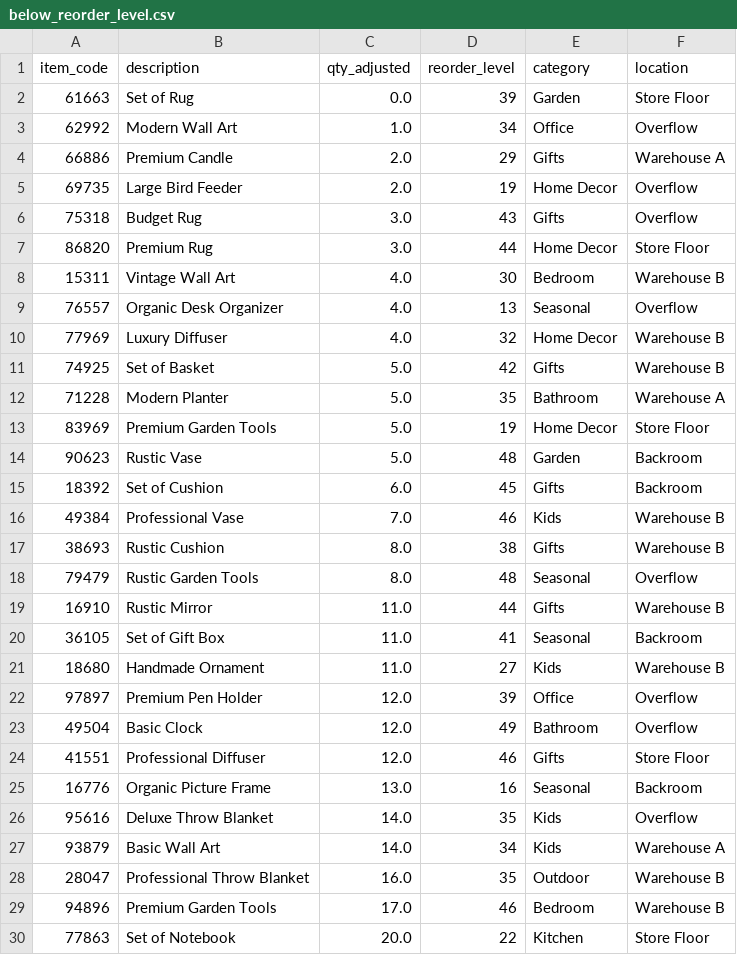
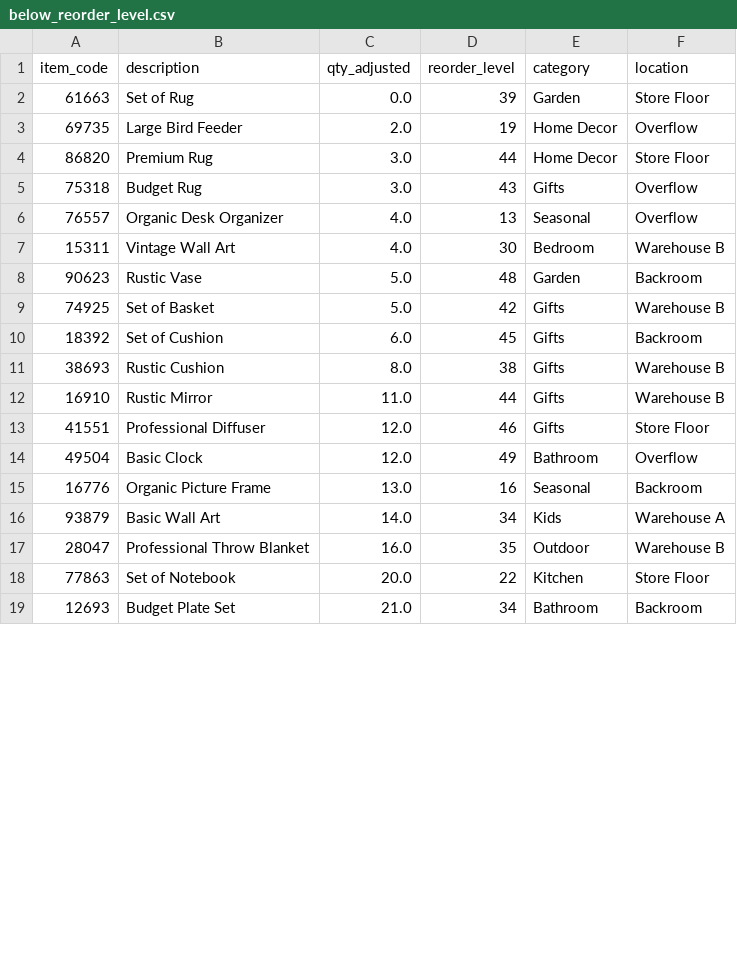
Before and after one commit to domgiordano/arete-take-home, a CSV file: outputs/below_reorder_level.csv, drawn as a sheet; only a part is shown; the shorter side is filled out with more unchanged rows; the diff covers the shown part only.

```diff
--- a/outputs/below_reorder_level.csv
+++ b/outputs/below_reorder_level.csv
@@ -2,29 +2,17 @@ item_code,description,qty_adjusted,reorder_level,category,location
 61663,Set of Rug,0.0,39,Garden,Store Floor
-62992,Modern Wall Art,1.0,34,Office,Overflow
-66886,Premium Candle,2.0,29,Gifts,Warehouse A
 69735,Large Bird Feeder,2.0,19,Home Decor,Overflow
+86820,Premium Rug,3.0,44,Home Decor,Store Floor
 75318,Budget Rug,3.0,43,Gifts,Overflow
-86820,Premium Rug,3.0,44,Home Decor,Store Floor
+76557,Organic Desk Organizer,4.0,13,Seasonal,Overflow
 15311,Vintage Wall Art,4.0,30,Bedroom,Warehouse B
-76557,Organic Desk Organizer,4.0,13,Seasonal,Overflow
-77969,Luxury Diffuser,4.0,32,Home Decor,Warehouse B
+90623,Rustic Vase,5.0,48,Garden,Backroom
 74925,Set of Basket,5.0,42,Gifts,Warehouse B
-71228,Modern Planter,5.0,35,Bathroom,Warehouse A
-83969,Premium Garden Tools,5.0,19,Home Decor,Store Floor
-90623,Rustic Vase,5.0,48,Garden,Backroom
 18392,Set of Cushion,6.0,45,Gifts,Backroom
-49384,Professional Vase,7.0,46,Kids,Warehouse B
 38693,Rustic Cushion,8.0,38,Gifts,Warehouse B
-79479,Rustic Garden Tools,8.0,48,Seasonal,Overflow
 16910,Rustic Mirror,11.0,44,Gifts,Warehouse B
-36105,Set of Gift Box,11.0,41,Seasonal,Backroom
-18680,Handmade Ornament,11.0,27,Kids,Warehouse B
-97897,Premium Pen Holder,12.0,39,Office,Overflow
+41551,Professional Diffuser,12.0,46,Gifts,Store Floor
 49504,Basic Clock,12.0,49,Bathroom,Overflow
-41551,Professional Diffuser,12.0,46,Gifts,Store Floor
 16776,Organic Picture Frame,13.0,16,Seasonal,Backroom
-95616,Deluxe Throw Blanket,14.0,35,Kids,Overflow
 93879,Basic Wall Art,14.0,34,Kids,Warehouse A
 28047,Professional Throw Blanket,16.0,35,Outdoor,Warehouse B
-94896,Premium Garden Tools,17.0,46,Bedroom,Warehouse B
 77863,Set of Notebook,20.0,22,Kitchen,Store Floor
```
Also changed, not shown: 2 added rows, 7 removed rows and 1 moved row elsewhere in this file, outputs/stockout_risks.csv, 9 other files.
